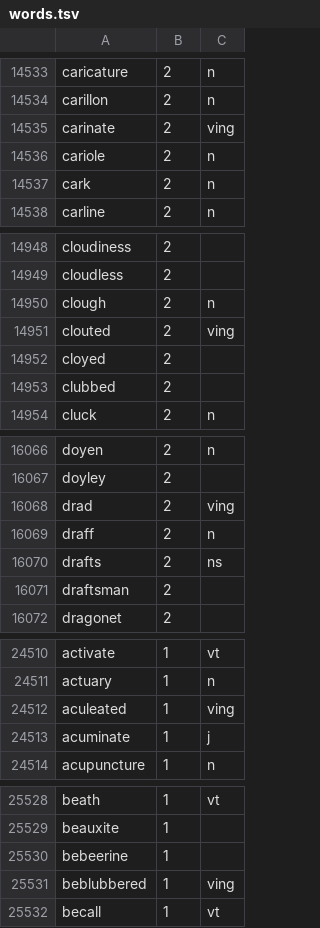
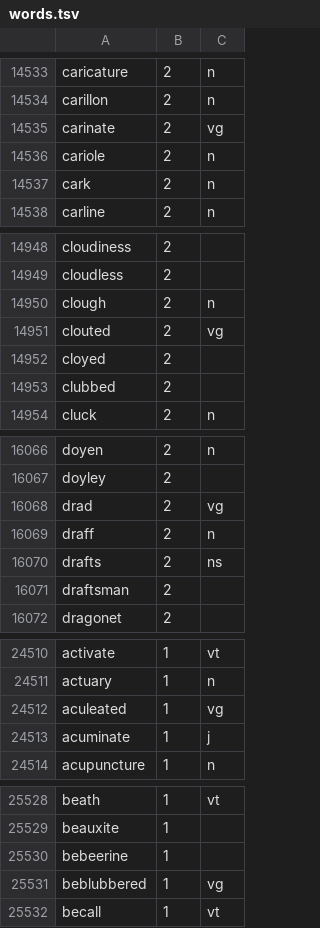
Before and after one commit to xriss/engrish, a TSV file: chambers/words.tsv, drawn as a sheet; only a part is shown, gaps mark what is left out; the diff covers the shown part only.

```diff
--- a/chambers/words.tsv
+++ b/chambers/words.tsv
@@ -14534,3 +14534,3 @@ caricature	2	n
 carillon	2	n
-carinate	2	ving
+carinate	2	vg
 cariole	2	n
@@ -14950,3 +14950,3 @@ cloudless	2
 clough	2	n
-clouted	2	ving
+clouted	2	vg
 cloyed	2	
@@ -16067,3 +16067,3 @@ doyen	2	n
 doyley	2	
-drad	2	ving
+drad	2	vg
 draff	2	n
@@ -24511,3 +24511,3 @@ activate	1	vt
 actuary	1	n
-aculeated	1	ving
+aculeated	1	vg
 acuminate	1	j
@@ -25530,3 +25530,3 @@ beauxite	1
 bebeerine	1	
-beblubbered	1	ving
+beblubbered	1	vg
 becall	1	vt
```
Also changed, not shown: 39 edited cells elsewhere in this file, 4 other files.
